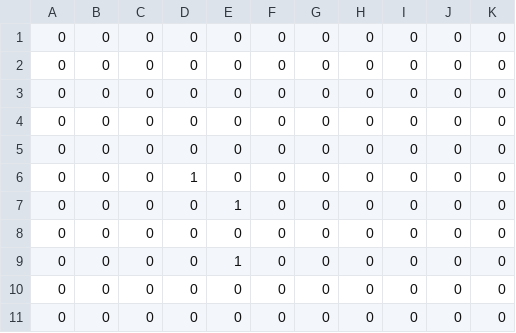
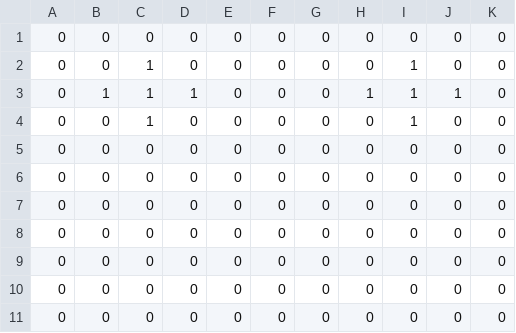
Before and after one commit to om0427/prokon2023_kochi, a CSV file: procon/status/territories.csv, drawn as a sheet.

```diff
--- a/procon/status/territories.csv
+++ b/procon/status/territories.csv
@@ -1,2 +1,5 @@
 0,0,0,0,0,0,0,0,0,0,0
+0,0,1,0,0,0,0,0,1,0,0
+0,1,1,1,0,0,0,1,1,1,0
+0,0,1,0,0,0,0,0,1,0,0
 0,0,0,0,0,0,0,0,0,0,0
@@ -5,6 +8,3 @@
 0,0,0,0,0,0,0,0,0,0,0
-0,0,0,1,0,0,0,0,0,0,0
-0,0,0,0,1,0,0,0,0,0,0
 0,0,0,0,0,0,0,0,0,0,0
-0,0,0,0,1,0,0,0,0,0,0
 0,0,0,0,0,0,0,0,0,0,0
```
Also changed, not shown: procon/status/masons.csv, procon/status/walls.csv, 2 other files.
